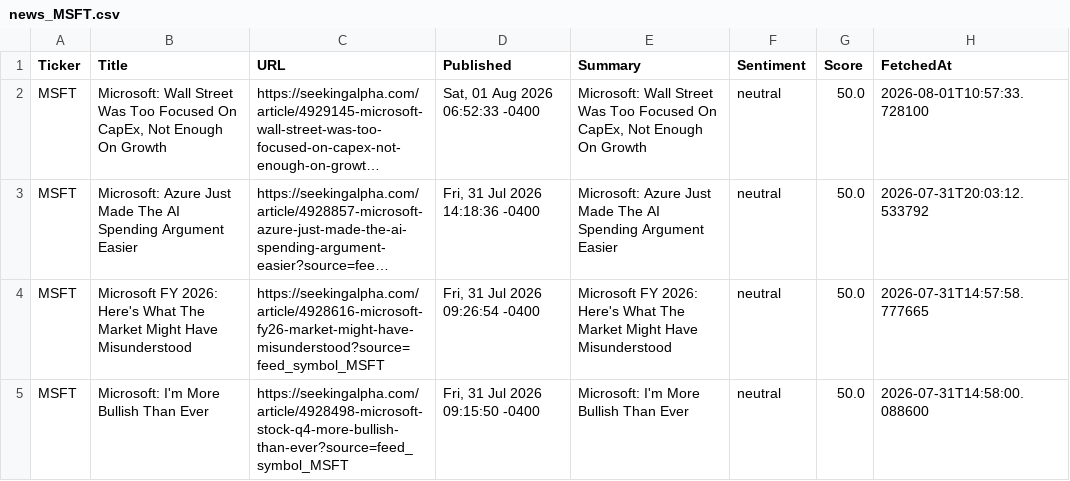
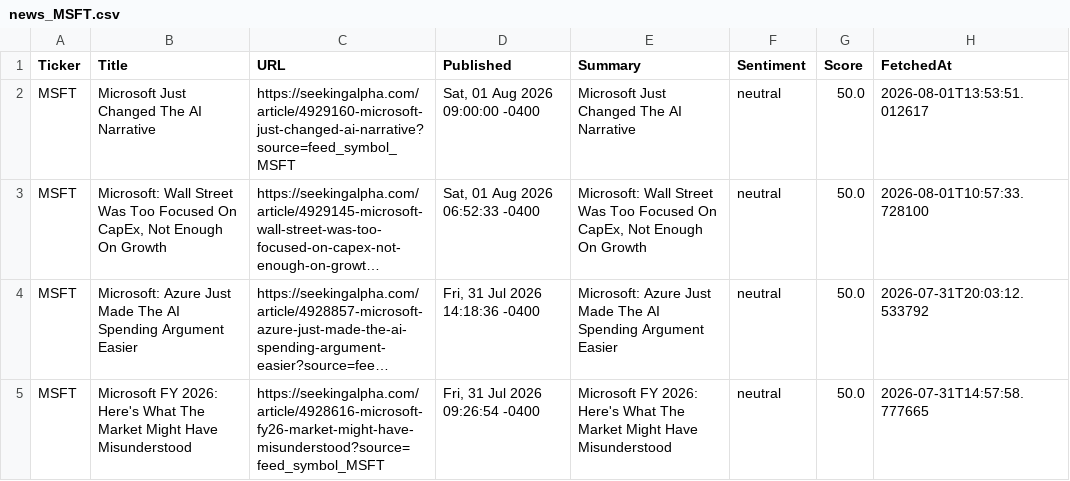
Before and after one commit to timursk99-ai/news-pipeline, a CSV file: news_MSFT.csv, drawn as a sheet; only a part is shown; the shorter side is filled out with more unchanged rows; long unchanged cells end in …; the diff names each change by its address in the sheet, - before the commit and + after, or states it on an @@ line.

Commit message:
update news CSVs

```diff
--- a/news_MSFT.csv
+++ b/news_MSFT.csv
+row 2: MSFT | Microsoft Just Changed The AI Narrative | https://seekingalpha.com/article/4929160-microsoft-just-changed-ai-narrative?source=feed_symbol_MSFT | Sat, 01 Aug 2026 09:00:00 -0400 | Microsoft Just Changed The AI Narrative | neutral | 50.0 | 2026-08-01T13:53:51.012617
```
